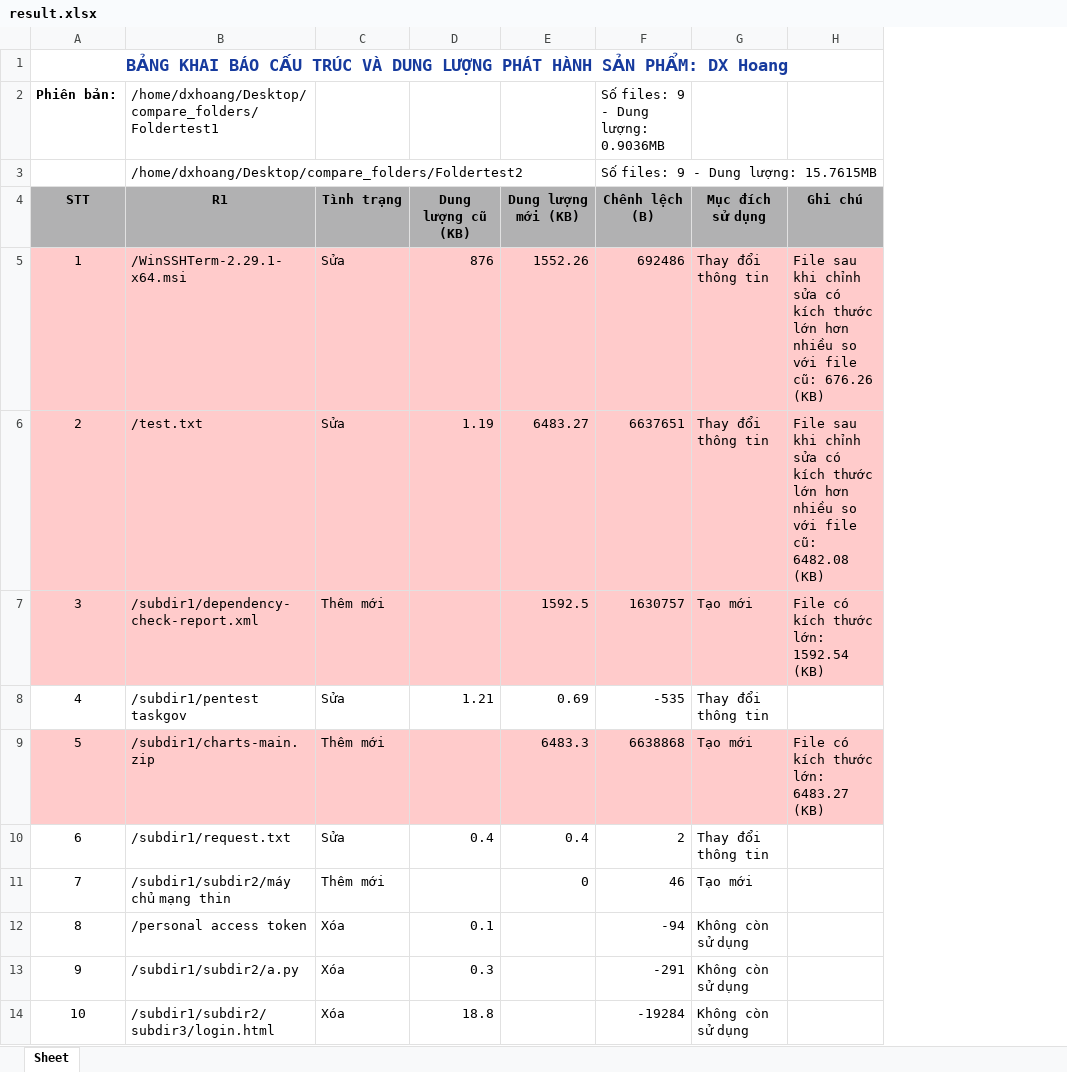
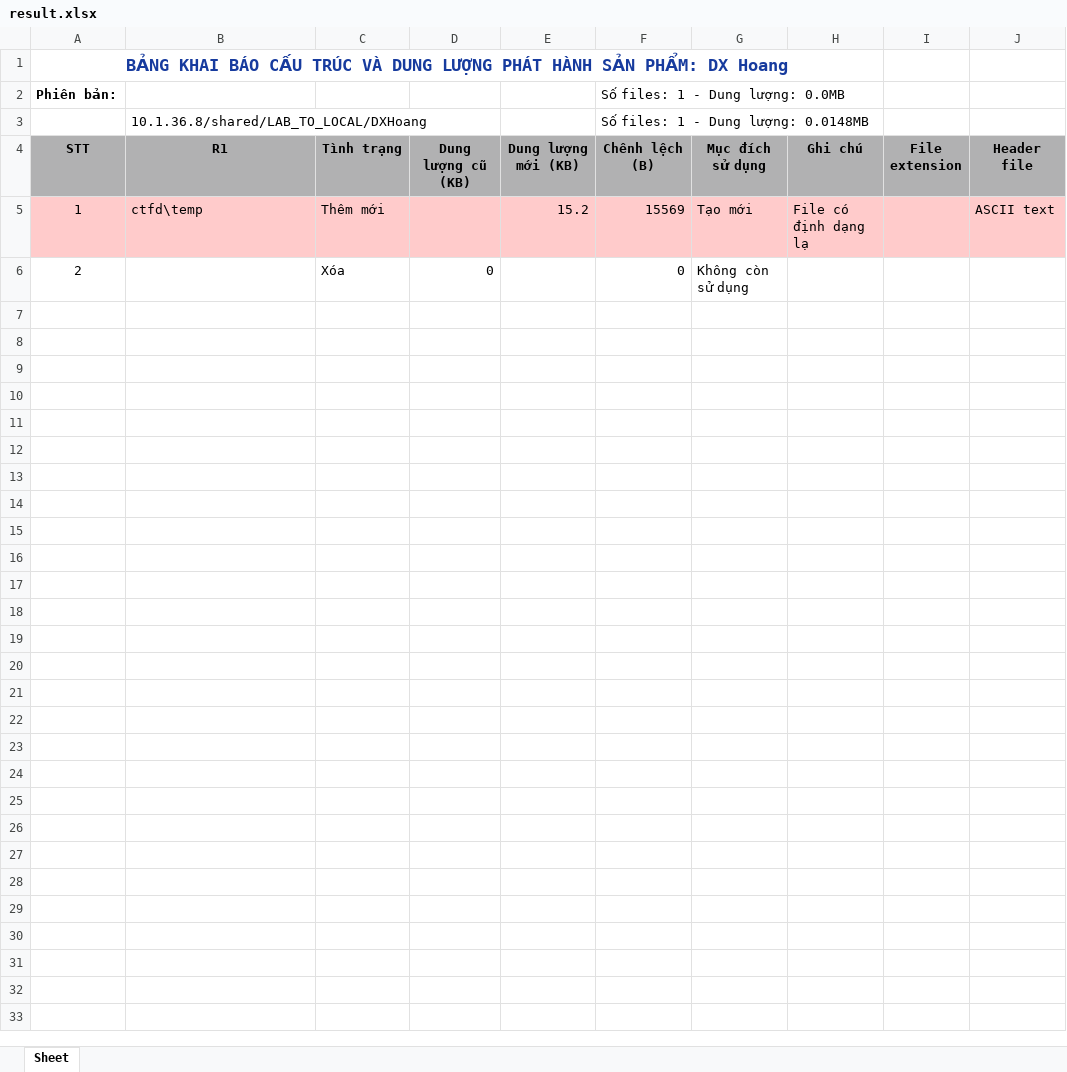
Before and after one commit to xhoangDA/compare-files, an Excel workbook: result.xlsx, sheet Sheet, drawn as a sheet; values as stored, in another font and other column widths than the file's, no borders; removed rows and columns are numbered as before the commit, all else as after; the diff names each change by its address in the sheet, - before the commit and + after, or states it on an @@ line.

```diff
--- a/result.xlsx (sheet Sheet)
+++ b/result.xlsx (sheet Sheet)
+column I (File extension), empty
+column J (Header file), row 5: ASCII text
-B2 (R1): /home/dxhoang/Desktop/compare_folders/Foldertest1
+B2 (R1): (empty)
-F2 (Chênh lệch (B)): Số files: 9 - Dung lượng: 0.9036MB
+F2 (Chênh lệch (B)): Số files: 1 - Dung lượng: 0.0MB
-row 3:  | /home/dxhoang/Desktop/compare_folders/Foldertest2 |  |  |  | Số files: 9 - Dung lượng: 15.7615MB
+row 3:  | 10.1.36.8/shared/LAB_TO_LOCAL/DXHoang |  |  |  | Số files: 1 - Dung lượng: 0.0148MB
-B5 (R1): /WinSSHTerm-2.29.1-x64.msi
+B5 (R1): ctfd\temp
-C5 (Tình trạng): Sửa
+C5 (Tình trạng): Thêm mới
-D5 (Dung lượng cũ (KB)): 876
+D5 (Dung lượng cũ (KB)): (empty)
-E5 (Dung lượng mới (KB)): 1552.26
+E5 (Dung lượng mới (KB)): 15.2
-F5 (Chênh lệch (B)): 692486
+F5 (Chênh lệch (B)): 15569
-G5 (Mục đích sử dụng): Thay đổi thông tin
+G5 (Mục đích sử dụng): Tạo mới
-H5 (Ghi chú): File sau khi chỉnh sửa có kích thước lớn hơn nhiều so với file cũ: 676.26 (KB)
+H5 (Ghi chú): File có định dạng lạ
-A6:H6 fill: #FFCBCB
+A6:H6 fill: none
-B6 (R1): /test.txt
+B6 (R1): (empty)
-C6 (Tình trạng): Sửa
+C6 (Tình trạng): Xóa
-D6 (Dung lượng cũ (KB)): 1.19
+D6 (Dung lượng cũ (KB)): 0
-E6 (Dung lượng mới (KB)): 6483.27
+E6 (Dung lượng mới (KB)): (empty)
-F6 (Chênh lệch (B)): 6637651
+F6 (Chênh lệch (B)): 0
-G6 (Mục đích sử dụng): Thay đổi thông tin
+G6 (Mục đích sử dụng): Không còn sử dụng
-H6 (Ghi chú): File sau khi chỉnh sửa có kích thước lớn hơn nhiều so với file cũ: 6482.08 (KB)
+H6 (Ghi chú): (empty)
-row 7: 3 | /subdir1/dependency-check-report.xml | Thêm mới |  | 1592.5 | 1630757 | Tạo mới | File có kích thước lớn: 1592.54 (KB)
-row 8: 4 | /subdir1/pentest taskgov | Sửa | 1.21 | 0.69 | -535 | Thay đổi thông tin
-row 9: 5 | /subdir1/charts-main.zip | Thêm mới |  | 6483.3 | 6638868 | Tạo mới | File có kích thước lớn: 6483.27 (KB)
-row 10: 6 | /subdir1/request.txt | Sửa | 0.4 | 0.4 | 2 | Thay đổi thông tin
-row 11: 7 | /subdir1/subdir2/máy chủ mạng thin | Thêm mới |  | 0 | 46 | Tạo mới
-row 12: 8 | /personal access token | Xóa | 0.1 |  | -94 | Không còn sử dụng
-row 13: 9 | /subdir1/subdir2/a.py | Xóa | 0.3 |  | -291 | Không còn sử dụng
-row 14: 10 | /subdir1/subdir2/subdir3/login.html | Xóa | 18.8 |  | -19284 | Không còn sử dụng
```
Also changed, not shown: 20 other files.
